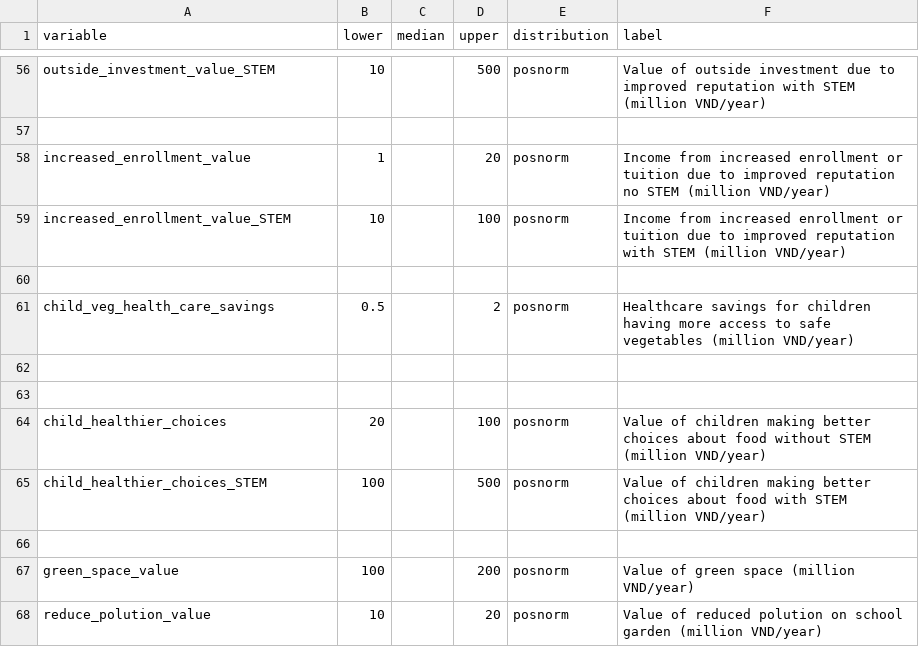
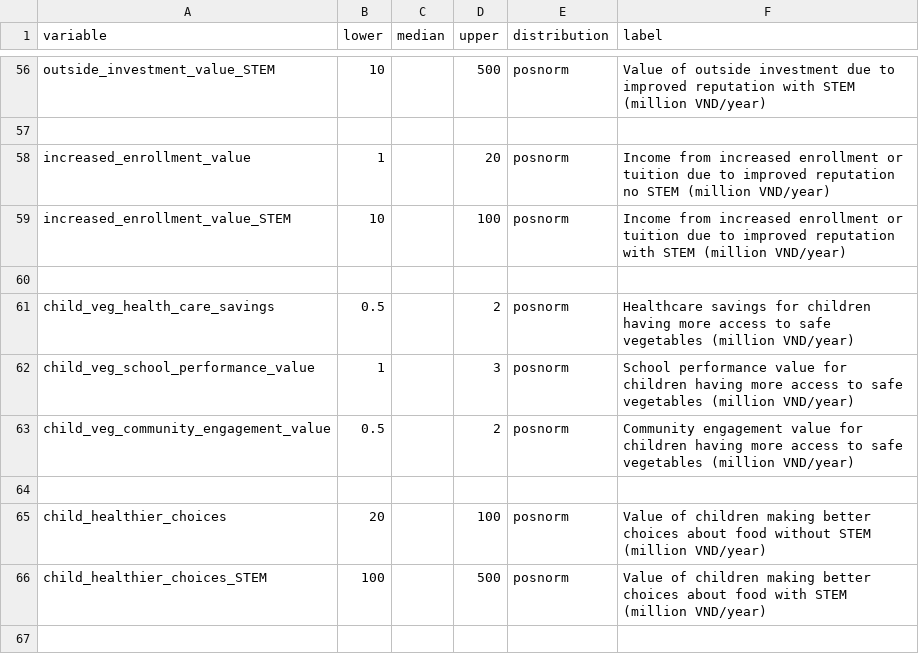
Before and after one commit to CWWhitney/nifam_codas_school_garden, a CSV file: inputs_school_garden.csv, drawn as a sheet; only a part is shown, gaps mark what is left out; the shorter side is filled out with more unchanged rows.

Commit message:
Add new more tangible values for the veg access value
child_veg_health_care_savings
healthier kids might contribute to  might have lower healthcare costs associated with improved child health due to increased vegetable consumption. This could include factors like reduced instances of certain illnesses or conditions.

child_veg_school_performance_value
healthier kids might contribute to  might be better at school: Improved nutrition has been linked to better cognitive function and academic performance. We could explore the potential increase in educational outcomes and use that as a proxy for value.

child_veg_community_engagement_value
healthier kids may be more productive in various aspects of life, from work to community engagement. They might contribute to the overall well-being of the community. i.e. social benefits, community cohesion, or cultural aspects ...

```diff
--- a/inputs_school_garden.csv
+++ b/inputs_school_garden.csv
@@ -61,3 +61,4 @@ increased_enrollment_value_STEM,10,,100,posnorm,Income from increased enrollment
 child_veg_health_care_savings,0.5,,2,posnorm,Healthcare savings for children having more access to safe vegetables (million VND/year)
-,,,,,
+child_veg_school_performance_value,1,,3,posnorm,School performance value for children having more access to safe vegetables (million VND/year)
+child_veg_community_engagement_value,0.5,,2,posnorm,Community engagement value for children having more access to safe vegetables (million VND/year)
 ,,,,,
```
Also changed, not shown: 1 other file.
